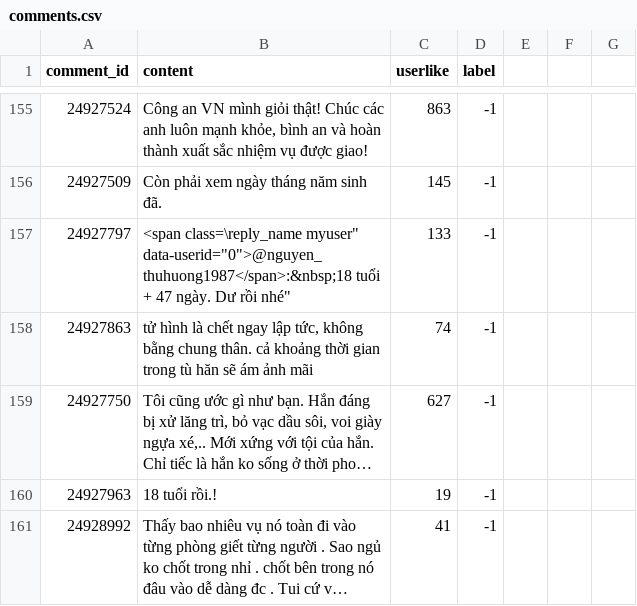
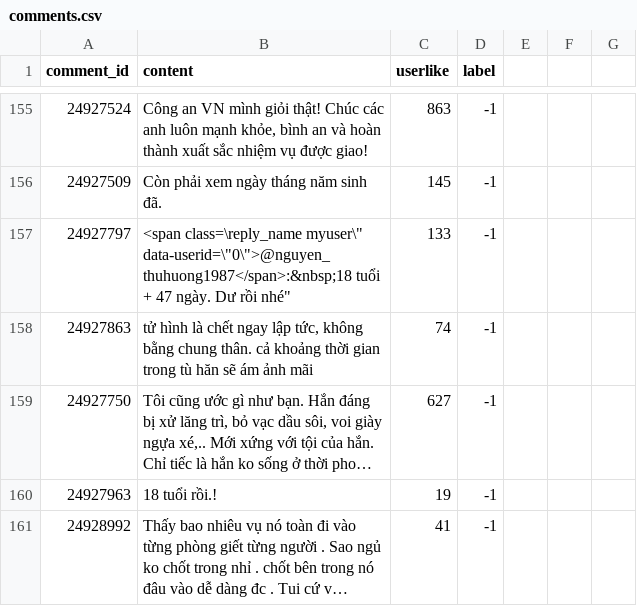
Before and after one commit to duyet/vnexpress-comments-crawler, a CSV file: comments.csv, drawn as a sheet; only a part is shown, gaps mark what is left out; long unchanged cells end in …; the diff covers the shown part only.

```diff
--- a/comments.csv
+++ b/comments.csv
@@ -156,3 +156,3 @@
 "24927509", "Còn phải xem ngày tháng năm sinh đã.", "145", "-1"
-"24927797", "<span class=\"reply_name myuser" data-userid="0">@nguyen_thuhuong1987</span>:&nbsp;18 tuổi + 47 ngày. Dư rồi nhé", "133", "-1"
+"24927797", "<span class=\"reply_name myuser\" data-userid=\"0\">@nguyen_thuhuong1987</span>:&nbsp;18 tuổi + 47 ngày. Dư rồi nhé", "133", "-1"
 "24927863", "tử hình là chết ngay lập tức, không bằng chung thân. cả khoảng thời gian trong tù hăn sẽ ám ảnh mãi", "74", "-1"
```
Also changed, not shown: 19 edited cells elsewhere in this file, 1 other file.
